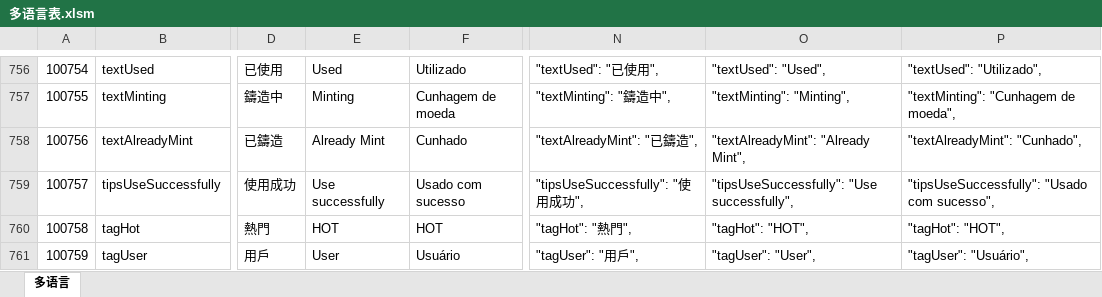
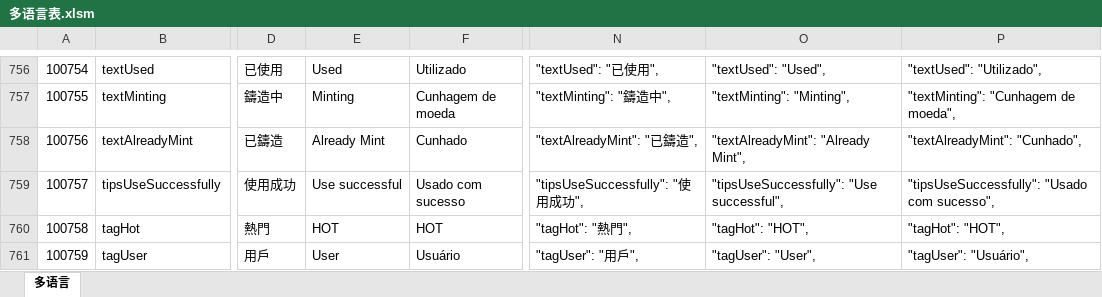
Before and after one commit to liujianyu57/socrates-lang, an Excel workbook: 多语言表.xlsm, sheet 多语言, drawn as a sheet; only a part is shown, gaps mark what is left out; values as stored, in another font and other column widths than the file's, no borders; charts and pictures and conditional formats not drawn; the diff covers the shown part only; the diff names each change by its address in the sheet, - before the commit and + after, or states it on an @@ line.

```diff
--- a/多语言表.xlsm (sheet 多语言)
+++ b/多语言表.xlsm (sheet 多语言)
-E759: Use successfully
+E759: Use successful
-O759: "tipsUseSuccessfully": "Use successfully",
+O759: "tipsUseSuccessfully": "Use successful",
```
Also changed, not shown: 10 edited cells elsewhere in this sheet, 1 other file.
